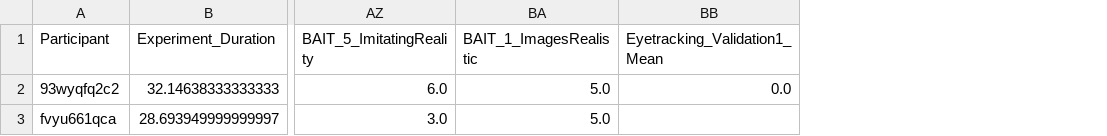
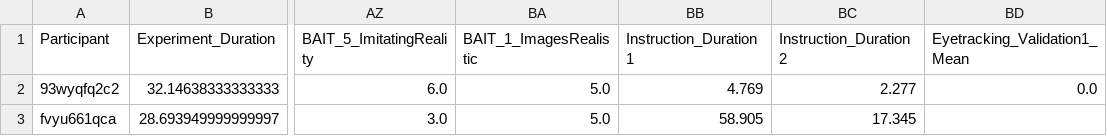
Before and after one commit to RealityBending/FakeFace2, a CSV file: data/rawdata_participants.csv, drawn as a sheet; only a part is shown, gaps mark what is left out; the diff names each change by its address in the sheet, - before the commit and + after, or states it on an @@ line.

Commit message:
add instruction duration in data

```diff
--- a/data/rawdata_participants.csv
+++ b/data/rawdata_participants.csv
+column BB (Instruction_Duration1), rows 2-3: 4.769 | 58.905
+column BC (Instruction_Duration2), rows 2-3: 2.277 | 17.345
```
Also changed, not shown: 2 other files.
